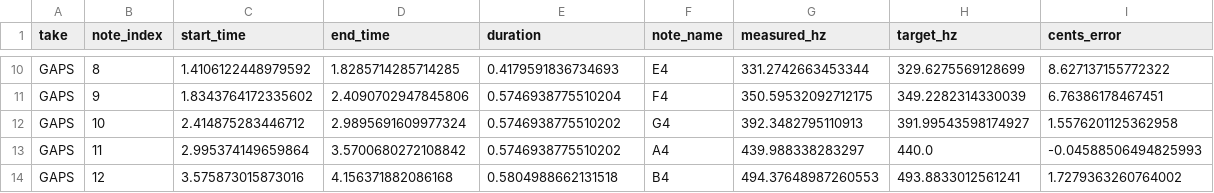
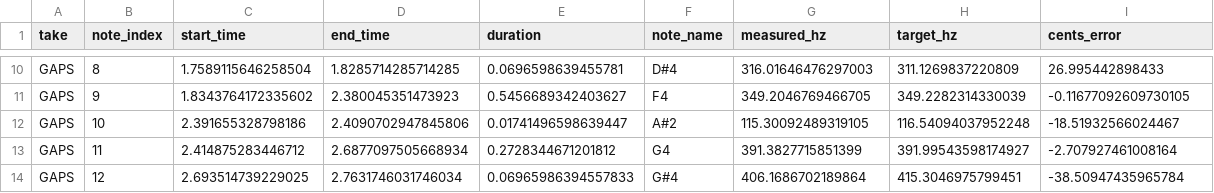
Before and after one commit to adiwenz/crescendo, a CSV file: inter_take_analysis/takes/GAPS.csv, drawn as a sheet; only a part is shown, gaps mark what is left out; the diff covers the shown part only; the diff names each change by its address in the sheet, - before the commit and + after, or states it on an @@ line.

```diff
--- a/inter_take_analysis/takes/GAPS.csv
+++ b/inter_take_analysis/takes/GAPS.csv
-C10 (start_time): 1.4106122448979592
+C10 (start_time): 1.7589115646258504
-E10 (duration): 0.4179591836734693
+E10 (duration): 0.0696598639455781
-F10 (note_name): E4
+F10 (note_name): D#4
-G10 (measured_hz): 331.2742663453344
+G10 (measured_hz): 316.01646476297003
-H10 (target_hz): 329.6275569128699
+H10 (target_hz): 311.1269837220809
-I10 (cents_error): 8.627137155772322
+I10 (cents_error): 26.995442898433
-D11 (end_time): 2.4090702947845806
+D11 (end_time): 2.380045351473923
-E11 (duration): 0.5746938775510204
+E11 (duration): 0.5456689342403627
-G11 (measured_hz): 350.59532092712175
+G11 (measured_hz): 349.2046769466705
-I11 (cents_error): 6.76386178467451
+I11 (cents_error): -0.11677092609730105
-C12 (start_time): 2.414875283446712
+C12 (start_time): 2.391655328798186
-D12 (end_time): 2.9895691609977324
+D12 (end_time): 2.4090702947845806
-E12 (duration): 0.5746938775510202
+E12 (duration): 0.01741496598639447
-F12 (note_name): G4
+F12 (note_name): A#2
-G12 (measured_hz): 392.3482795110913
+G12 (measured_hz): 115.30092489319105
-H12 (target_hz): 391.99543598174927
+H12 (target_hz): 116.54094037952248
-I12 (cents_error): 1.5576201125362958
+I12 (cents_error): -18.51932566024467
-C13 (start_time): 2.995374149659864
+C13 (start_time): 2.414875283446712
-D13 (end_time): 3.5700680272108842
+D13 (end_time): 2.6877097505668934
-E13 (duration): 0.5746938775510202
+E13 (duration): 0.2728344671201812
-F13 (note_name): A4
+F13 (note_name): G4
-G13 (measured_hz): 439.988338283297
+G13 (measured_hz): 391.3827715851399
-H13 (target_hz): 440.0
+H13 (target_hz): 391.99543598174927
-I13 (cents_error): -0.04588506494825993
+I13 (cents_error): -2.707927461008164
-C14 (start_time): 3.575873015873016
+C14 (start_time): 2.693514739229025
-D14 (end_time): 4.156371882086168
+D14 (end_time): 2.7631746031746034
-E14 (duration): 0.5804988662131518
+E14 (duration): 0.06965986394557833
-F14 (note_name): B4
+F14 (note_name): G#4
-G14 (measured_hz): 494.37648987260553
+G14 (measured_hz): 406.1686702189864
-H14 (target_hz): 493.8833012561241
+H14 (target_hz): 415.3046975799451
-I14 (cents_error): 1.7279363260764002
+I14 (cents_error): -38.50947435965784
```
Also changed, not shown: 6 added rows and 63 edited cells elsewhere in this file, inter_take_analysis/takes/LV35_01.csv, 21 other files.
